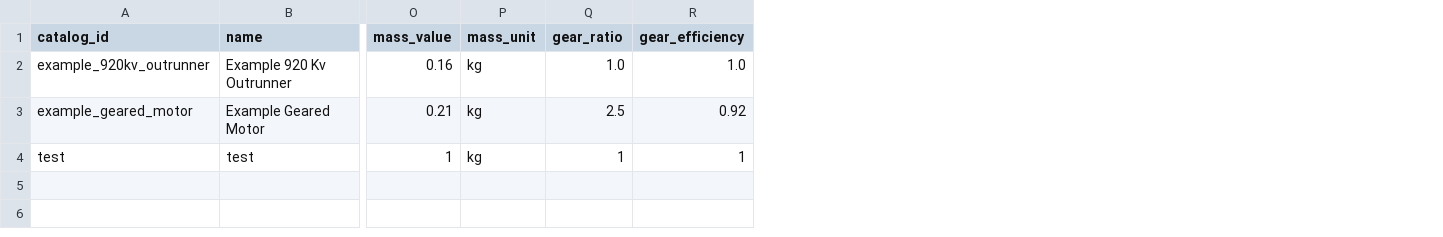
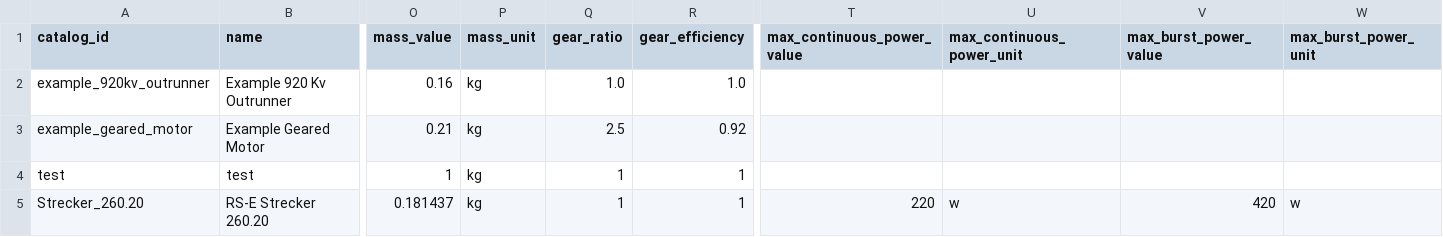
Before and after one commit to corsair20141/AC_Design_Toolbox, a CSV file: data/propulsion/catalogs/motors.csv, drawn as a sheet; only a part is shown, gaps mark what is left out; rows hold the shown columns only; the diff names each change by its address in the sheet, - before the commit and + after, or states it on an @@ line.

```diff
--- a/data/propulsion/catalogs/motors.csv
+++ b/data/propulsion/catalogs/motors.csv
+column T (max_continuous_power_value), empty
+column U (max_continuous_power_unit), empty
+column V (max_burst_power_value), empty
+column W (max_burst_power_unit), empty
+row 5: Strecker_260.20 | RS-E Strecker 260.20 | 0.181437 | kg | 1 | 1 | 220 | w | 420 | w
```
Also changed, not shown: data/propulsion/catalogs/batteries.csv, data/propulsion/catalogs/escs.csv, 9 other files.
